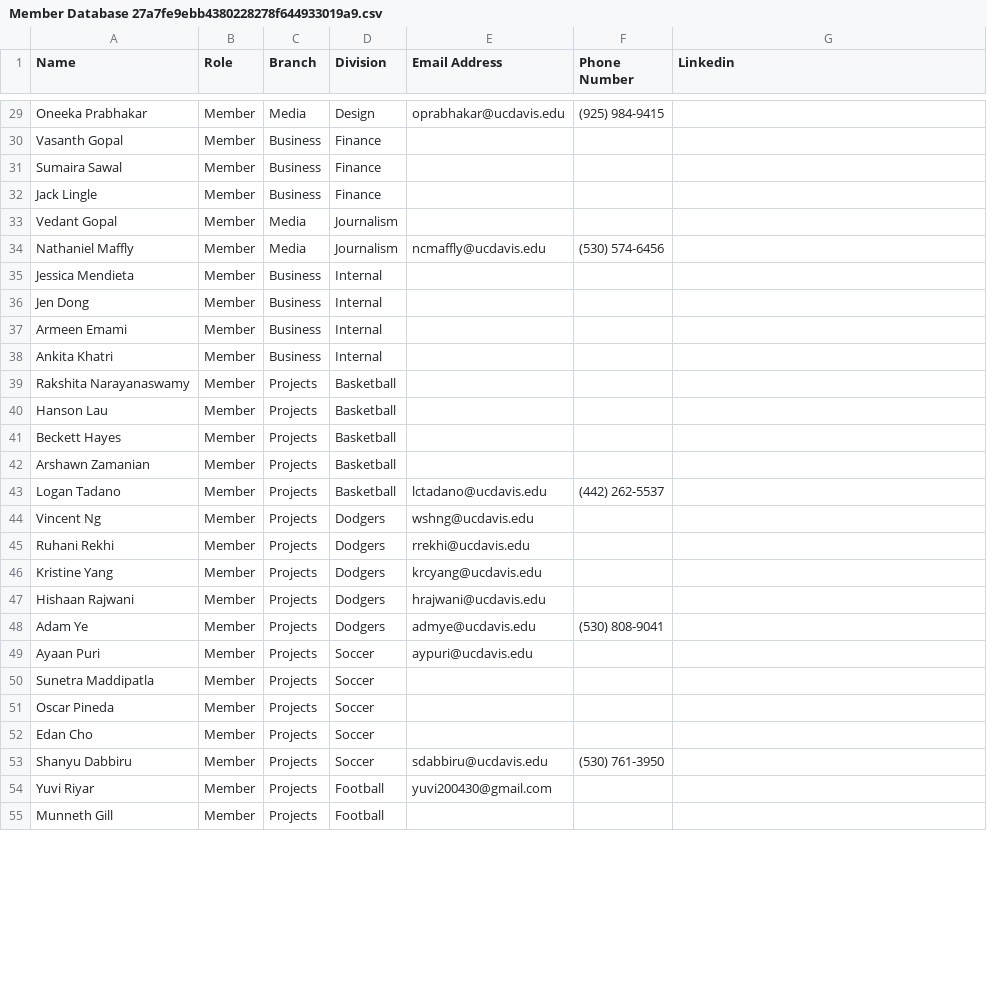
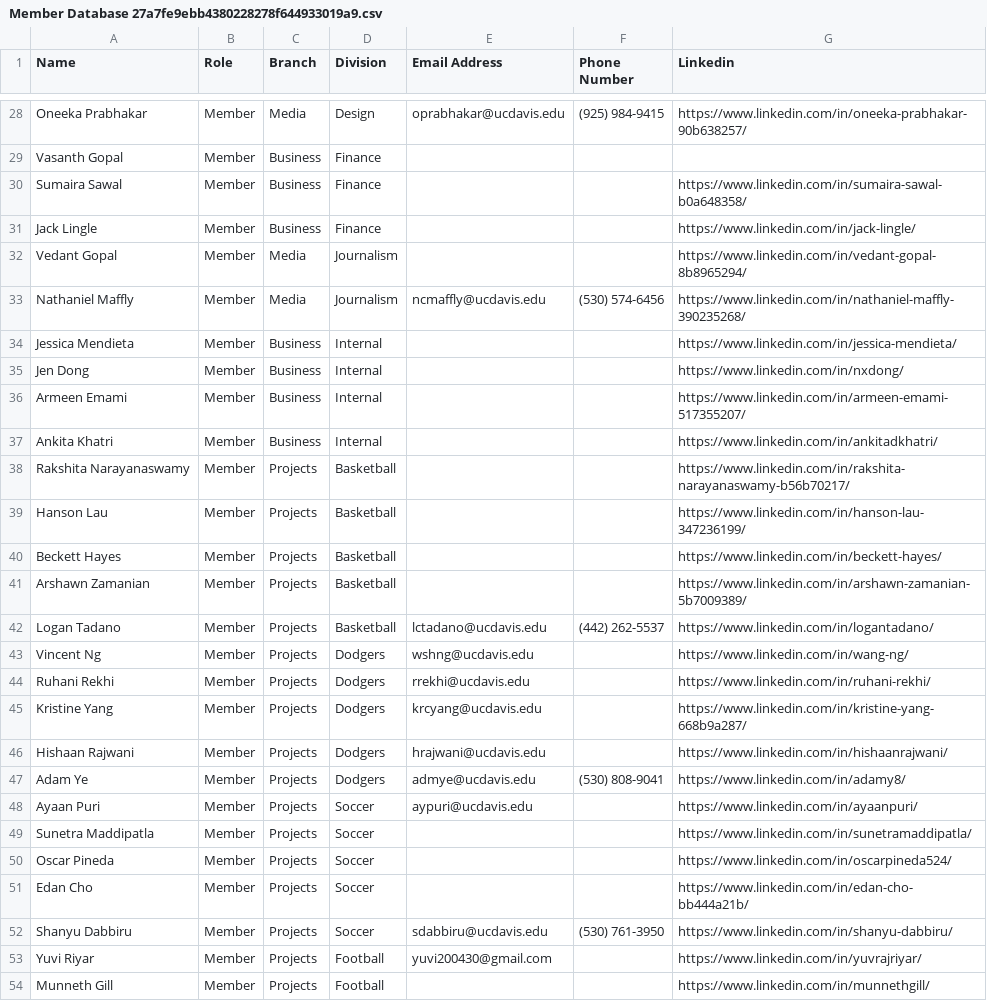
Before and after one commit to AggieSportsAnalytics/website, a CSV file: Member Database 27a7fe9ebb4380228278f644933019a9.csv, drawn as a sheet; only a part is shown, gaps mark what is left out; addresses are those after the commit; the diff covers the shown part only; the diff names each change by its address in the sheet, - before the commit and + after, or states it on an @@ line.

Commit message:
emails replaced with linkedin - #21

```diff
--- a/Member Database 27a7fe9ebb4380228278f644933019a9.csv
+++ b/Member Database 27a7fe9ebb4380228278f644933019a9.csv
-G28 (Linkedin): (empty)
+G28 (Linkedin): https://www.linkedin.com/in/oneeka-prabhakar-90b638257/
-G30 (Linkedin): (empty)
+G30 (Linkedin): https://www.linkedin.com/in/sumaira-sawal-b0a648358/
-G31 (Linkedin): (empty)
+G31 (Linkedin): https://www.linkedin.com/in/jack-lingle/
-G32 (Linkedin): (empty)
+G32 (Linkedin): https://www.linkedin.com/in/vedant-gopal-8b8965294/
-G33 (Linkedin): (empty)
+G33 (Linkedin): https://www.linkedin.com/in/nathaniel-maffly-390235268/
-G34 (Linkedin): (empty)
+G34 (Linkedin): https://www.linkedin.com/in/jessica-mendieta/
-G35 (Linkedin): (empty)
+G35 (Linkedin): https://www.linkedin.com/in/nxdong/
-G36 (Linkedin): (empty)
+G36 (Linkedin): https://www.linkedin.com/in/armeen-emami-517355207/
-G37 (Linkedin): (empty)
+G37 (Linkedin): https://www.linkedin.com/in/ankitadkhatri/
-G38 (Linkedin): (empty)
+G38 (Linkedin): https://www.linkedin.com/in/rakshita-narayanaswamy-b56b70217/
-G39 (Linkedin): (empty)
+G39 (Linkedin): https://www.linkedin.com/in/hanson-lau-347236199/
-G40 (Linkedin): (empty)
+G40 (Linkedin): https://www.linkedin.com/in/beckett-hayes/
-G41 (Linkedin): (empty)
+G41 (Linkedin): https://www.linkedin.com/in/arshawn-zamanian-5b7009389/
-G42 (Linkedin): (empty)
+G42 (Linkedin): https://www.linkedin.com/in/logantadano/
-G43 (Linkedin): (empty)
+G43 (Linkedin): https://www.linkedin.com/in/wang-ng/
-G44 (Linkedin): (empty)
+G44 (Linkedin): https://www.linkedin.com/in/ruhani-rekhi/
-G45 (Linkedin): (empty)
+G45 (Linkedin): https://www.linkedin.com/in/kristine-yang-668b9a287/
-G46 (Linkedin): (empty)
+G46 (Linkedin): https://www.linkedin.com/in/hishaanrajwani/
-G47 (Linkedin): (empty)
+G47 (Linkedin): https://www.linkedin.com/in/adamy8/
-G48 (Linkedin): (empty)
+G48 (Linkedin): https://www.linkedin.com/in/ayaanpuri/
-G49 (Linkedin): (empty)
+G49 (Linkedin): https://www.linkedin.com/in/sunetramaddipatla/
-G50 (Linkedin): (empty)
+G50 (Linkedin): https://www.linkedin.com/in/oscarpineda524/
-G51 (Linkedin): (empty)
+G51 (Linkedin): https://www.linkedin.com/in/edan-cho-bb444a21b/
-G52 (Linkedin): (empty)
+G52 (Linkedin): https://www.linkedin.com/in/shanyu-dabbiru/
-G53 (Linkedin): (empty)
+G53 (Linkedin): https://www.linkedin.com/in/yuvrajriyar/
-G54 (Linkedin): (empty)
+G54 (Linkedin): https://www.linkedin.com/in/munnethgill/
```
Also changed, not shown: 1 added row, 2 removed rows and 42 edited cells elsewhere in this file, 1 other file.
